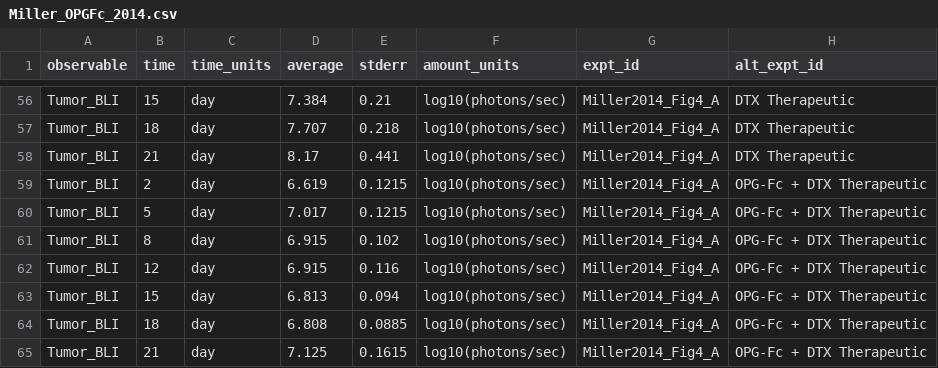
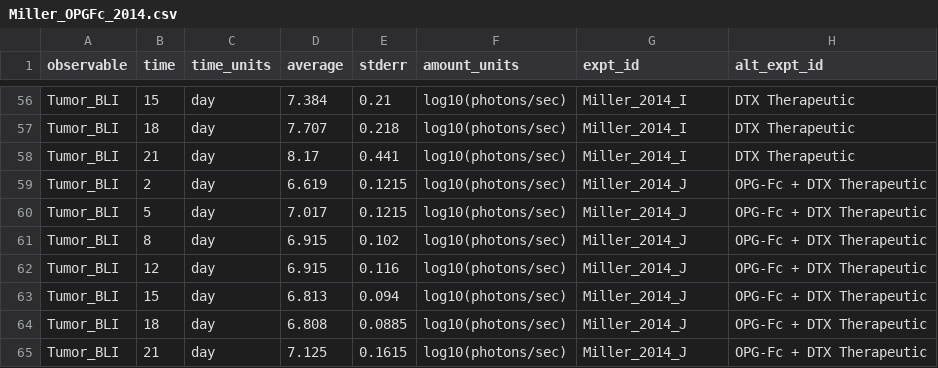
Before and after one commit to SysBioCollab-UArk/TIBD_microenvironment, a CSV file: DATA/Miller_OPGFc_2014.csv, drawn as a sheet; only a part is shown, gaps mark what is left out; the diff covers the shown part only; the diff names each change by its address in the sheet, - before the commit and + after, or states it on an @@ line.

Commit message:
Updated Blake_OPGFc_2014.csv and Miller_OPGFc_2014.csv to the DATA folder.

```diff
--- a/DATA/Miller_OPGFc_2014.csv
+++ b/DATA/Miller_OPGFc_2014.csv
-G56:G58 (expt_id): Miller2014_Fig4_A
+G56:G58 (expt_id): Miller_2014_I
-G59:G65 (expt_id): Miller2014_Fig4_A
+G59:G65 (expt_id): Miller_2014_J
```
Also changed, not shown: 75 edited cells elsewhere in this file, DATA/Blake_OPGFc_2014.csv.
